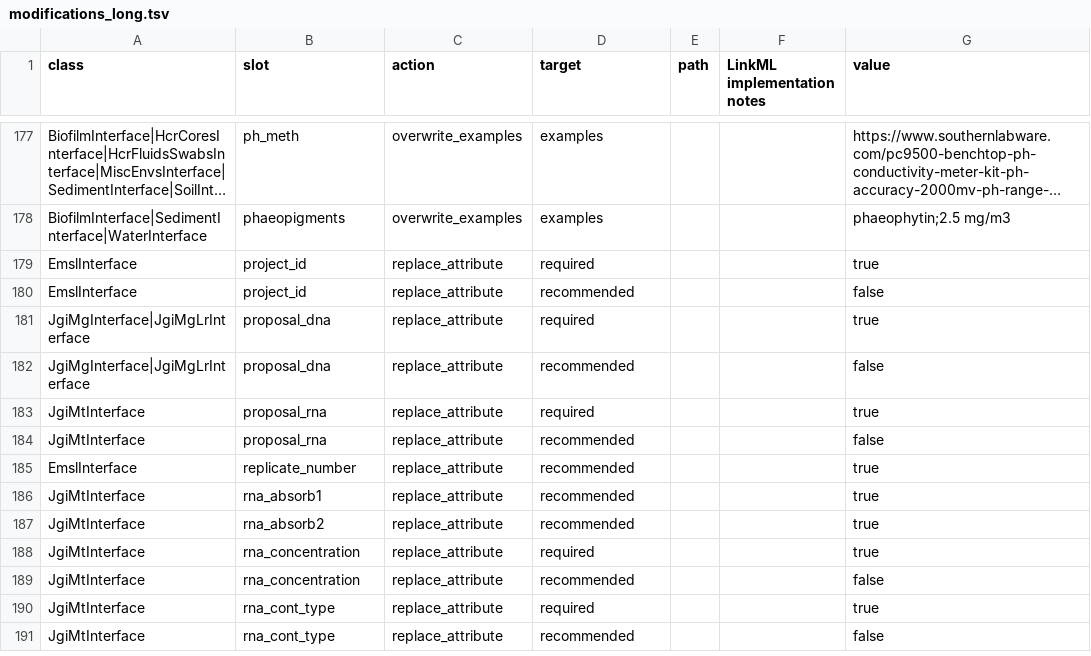
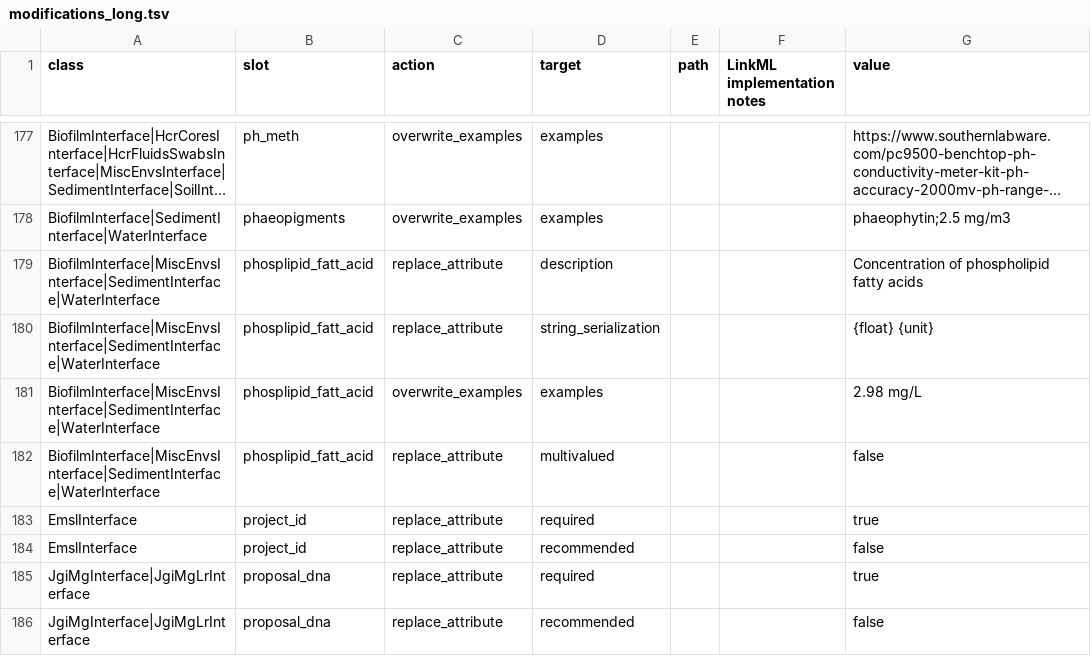
Before and after one commit to microbiomedata/submission-schema, a TSV file: sheets_and_friends/tsv_in/modifications_long.tsv, drawn as a sheet; only a part is shown, gaps mark what is left out; the shorter side is filled out with more unchanged rows; long unchanged cells end in …; the diff names each change by its address in the sheet, - before the commit and + after, or states it on an @@ line.

Commit message:
Make phosplipid_fatt_acid a single concentration measurement

```diff
--- a/sheets_and_friends/tsv_in/modifications_long.tsv
+++ b/sheets_and_friends/tsv_in/modifications_long.tsv
+row 179: BiofilmInterface|MiscEnvsInterface|SedimentInterface|WaterInterface | phosplipid_fatt_acid | replace_attribute | description |  |  | Concentration of phospholipid fatty acids
+row 180: BiofilmInterface|MiscEnvsInterface|SedimentInterface|WaterInterface | phosplipid_fatt_acid | replace_attribute | string_serialization |  |  | {float} {unit}
+row 181: BiofilmInterface|MiscEnvsInterface|SedimentInterface|WaterInterface | phosplipid_fatt_acid | overwrite_examples | examples |  |  | 2.98 mg/L
+row 182: BiofilmInterface|MiscEnvsInterface|SedimentInterface|WaterInterface | phosplipid_fatt_acid | replace_attribute | multivalued |  |  | false
```
